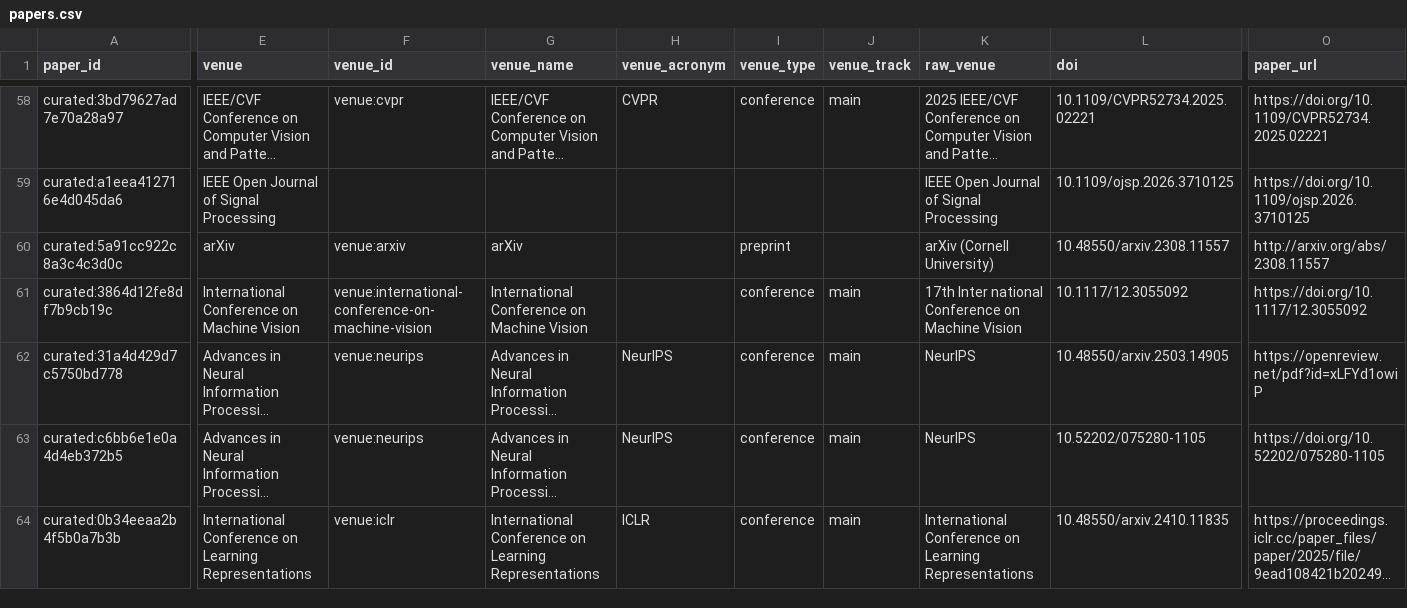
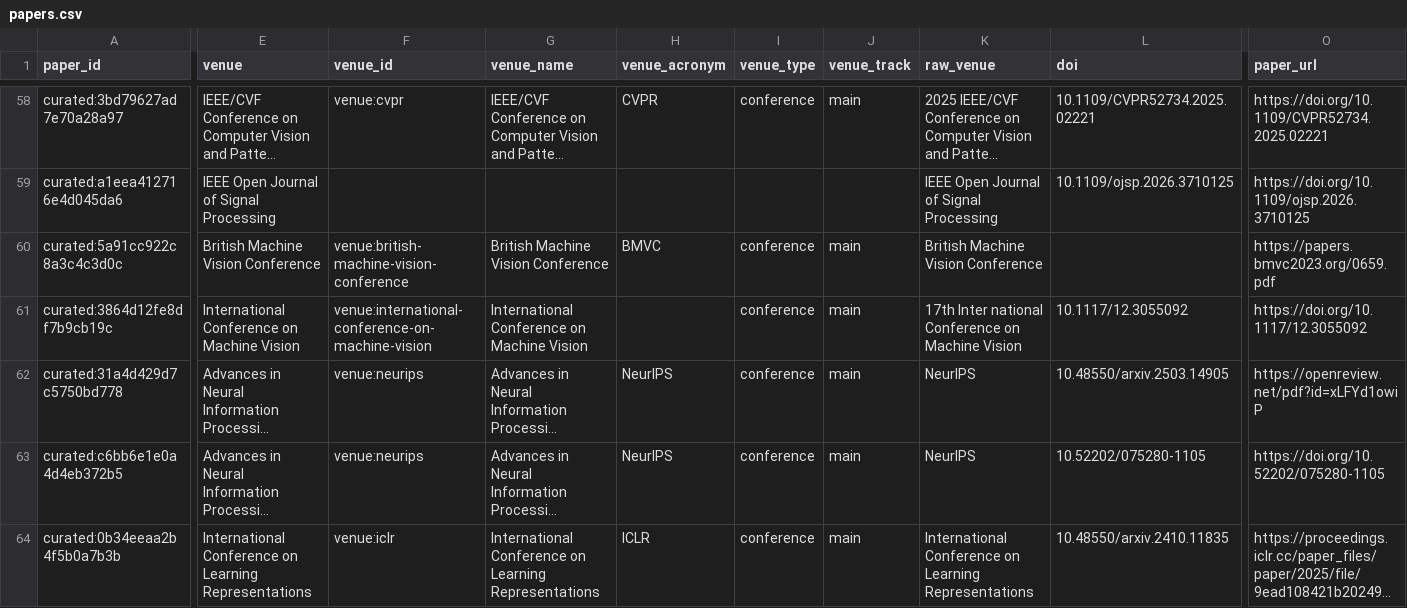
Before and after one commit to meiling-fdu/synthetic-image-research-map, a CSV file: data/curated/papers.csv, drawn as a sheet; only a part is shown, gaps mark what is left out; long unchanged cells end in …; the diff covers the shown part only; the diff names each change by its address in the sheet, - before the commit and + after, or states it on an @@ line.

```diff
--- a/data/curated/papers.csv
+++ b/data/curated/papers.csv
-E60 (venue): arXiv
+E60 (venue): British Machine Vision Conference
-F60 (venue_id): venue:arxiv
+F60 (venue_id): venue:british-machine-vision-conference
-G60 (venue_name): arXiv
+G60 (venue_name): British Machine Vision Conference
-H60 (venue_acronym): (empty)
+H60 (venue_acronym): BMVC
-I60 (venue_type): preprint
+I60 (venue_type): conference
-J60 (venue_track): (empty)
+J60 (venue_track): main
-K60 (raw_venue): arXiv (Cornell University)
+K60 (raw_venue): British Machine Vision Conference
-L60 (doi): 10.48550/arxiv.2308.11557
+L60 (doi): (empty)
-O60 (paper_url): http://arxiv.org/abs/2308.11557
+O60 (paper_url): https://papers.bmvc2023.org/0659.pdf
```
Also changed, not shown: 37 edited cells elsewhere in this file, data/curated/author_institution_mappings.csv, data/curated/paper_taxonomy.csv, 28 other files.
